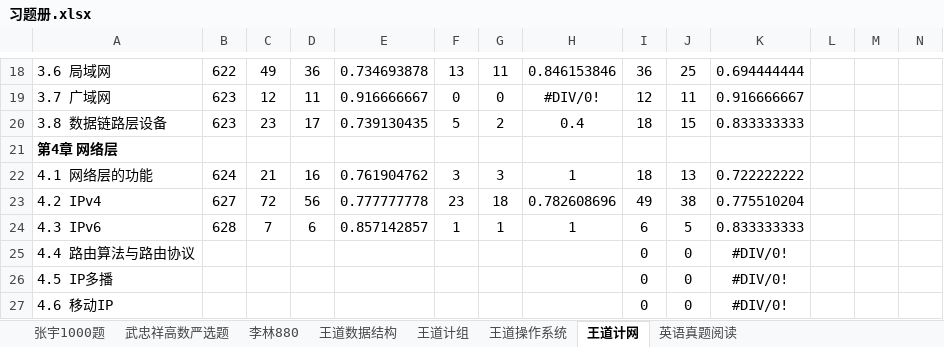
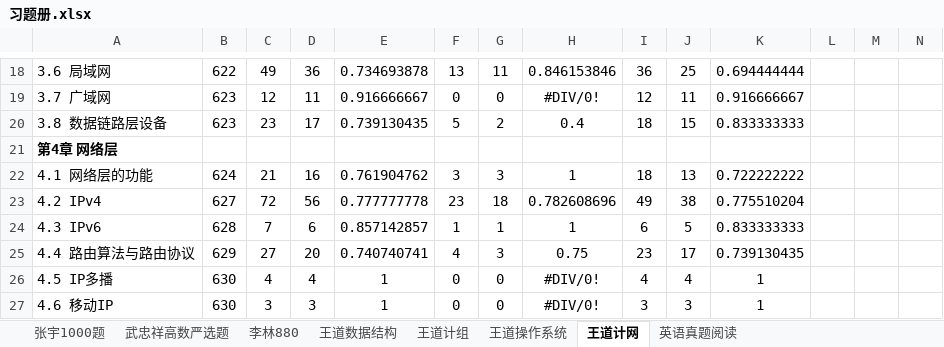
Before and after one commit to TsukiKumiho/obsidian_notes, an Excel workbook: 习题册.xlsx, sheet 王道计网, drawn as a sheet; only a part is shown, gaps mark what is left out; values as stored, in another font and other column widths than the file's, no borders; conditional formats not drawn; the diff covers the shown part only; the diff names each change by its address in the sheet, - before the commit and + after, or states it on an @@ line.

```diff
--- a/习题册.xlsx (sheet 王道计网)
+++ b/习题册.xlsx (sheet 王道计网)
-B25: (empty)
+B25: 629
-C25: (empty)
+C25: 27
-D25: (empty)
+D25: 20
-E25: (empty)
+E25: 0.740740741
-F25: (empty)
+F25: 4
-G25: (empty)
+G25: 3
-H25: (empty)
+H25: 0.75
-I25: 0
+I25: 23
-J25: 0
+J25: 17
-K25: #DIV/0!
+K25: 0.739130435
-B26:B27: (empty)
+B26:B27: 630
-C26: (empty)
+C26: 4
-D26: (empty)
+D26: 4
-E26:E27: (empty)
+E26:E27: 1
-F26:F27: (empty)
+F26:F27: 0
-G26:G27: (empty)
+G26:G27: 0
-H26:H27: (empty)
+H26:H27: #DIV/0!
-I26: 0
+I26: 4
-J26: 0
+J26: 4
-K26:K27: #DIV/0!
+K26:K27: 1
-C27: (empty)
+C27: 3
-D27: (empty)
+D27: 3
-I27: 0
+I27: 3
-J27: 0
+J27: 3
```
Also changed, not shown: 28 edited cells elsewhere in this sheet, 3 other files.
